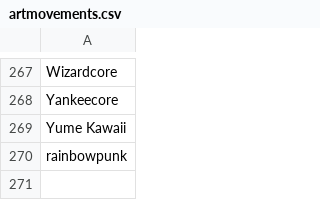
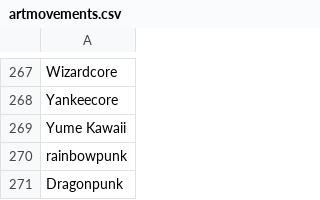
Before and after one commit to AIrjen/OneButtonPrompt, a CSV file: csvfiles/artmovements.csv, drawn as a sheet; only a part is shown, gaps mark what is left out; the diff names each change by its address in the sheet, - before the commit and + after, or states it on an @@ line.

```diff
--- a/csvfiles/artmovements.csv
+++ b/csvfiles/artmovements.csv
+row 271: Dragonpunk
```
Also changed, not shown: csvfiles/concept_prefix.csv, csvfiles/descriptors.csv, 11 other files.
